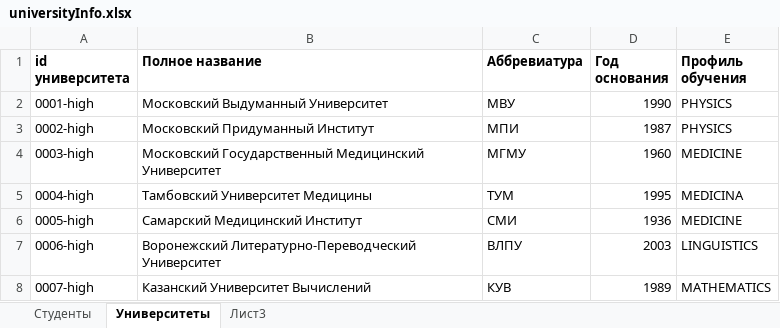
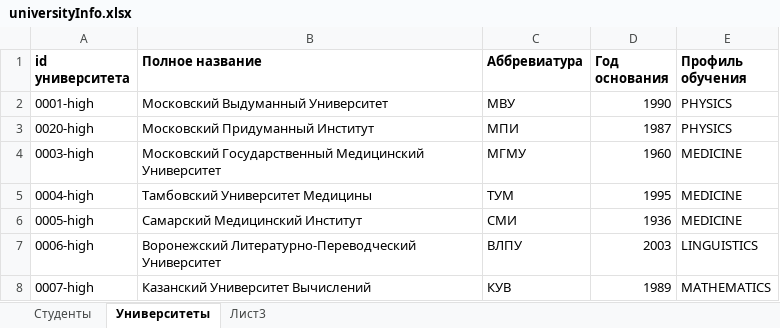
Before and after one commit to Filvik/Universitet, an Excel workbook: src/main/resources/universityInfo.xlsx, sheet Университеты, drawn as a sheet; values as stored, in another font and other column widths than the file's, no borders; the diff names each change by its address in the sheet, - before the commit and + after, or states it on an @@ line.

```diff
--- a/src/main/resources/universityInfo.xlsx (sheet Университеты)
+++ b/src/main/resources/universityInfo.xlsx (sheet Университеты)
-A3 (id университета): 0002-high
+A3 (id университета): 0020-high
-E5 (Профиль обучения): MEDICINA
+E5 (Профиль обучения): MEDICINE
```
Also changed, not shown: 16 other files.
